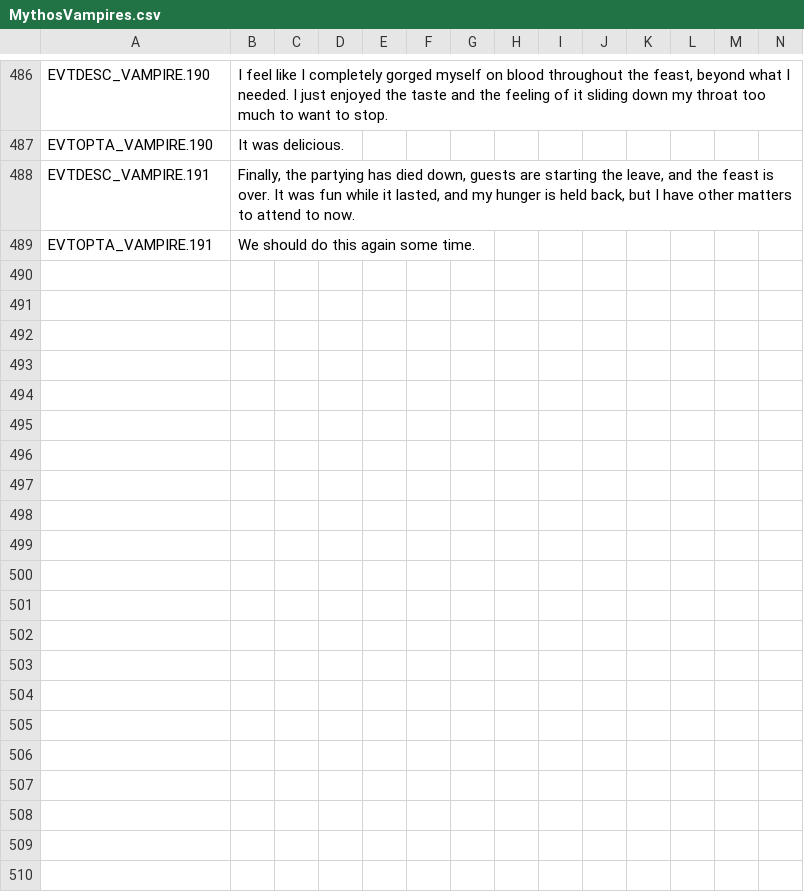
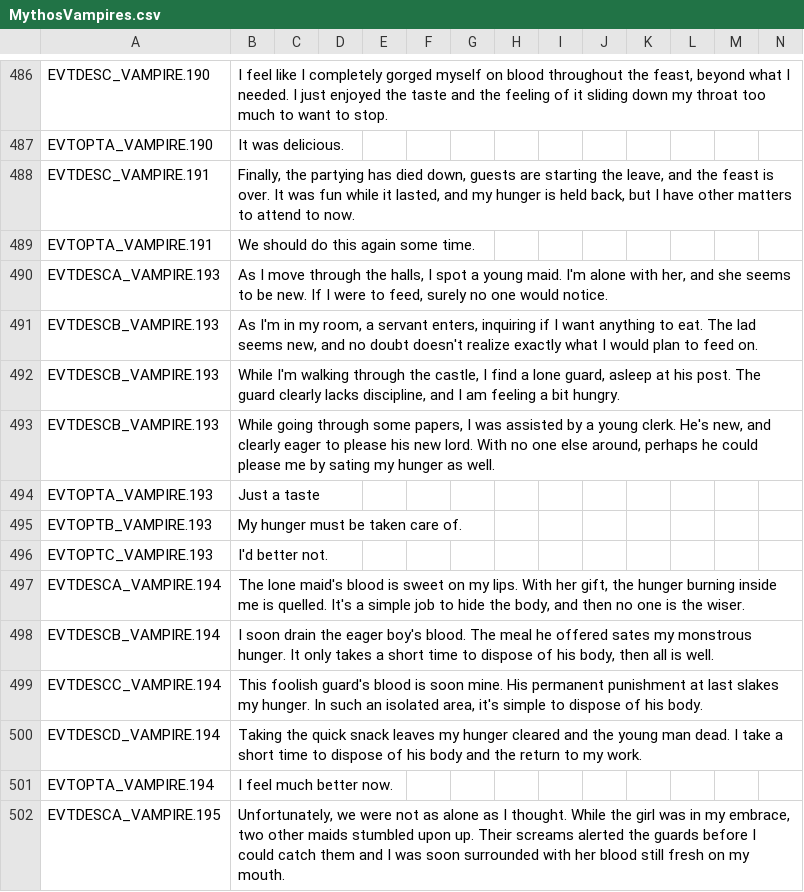
Before and after one commit to Leekoo/Mythos2, a CSV file: Mythos2/localisation/MythosVampires.csv, drawn as a sheet; only a part is shown, gaps mark what is left out; rows hold the shown columns only; the diff covers the shown part only; the diff names each change by its address in the sheet, - before the commit and + after, or states it on an @@ line.

Commit message:
Vampire Mini-feed event

```diff
--- a/Mythos2/localisation/MythosVampires.csv
+++ b/Mythos2/localisation/MythosVampires.csv
+row 490: EVTDESCA_VAMPIRE.193 | As I move through the halls, I spot a young maid. I'm alone with her, and she seems to be new. If I were to feed, surely no one would notice.
+row 491: EVTDESCB_VAMPIRE.193 | As I'm in my room, a servant enters, inquiring if I want anything to eat. The lad seems new, and no doubt doesn't realize exactly what I would plan to feed on.
+row 492: EVTDESCB_VAMPIRE.193 | While I'm walking through the castle, I find a lone guard, asleep at his post. The guard clearly lacks discipline, and I am feeling a bit hungry.
+row 493: EVTDESCB_VAMPIRE.193 | While going through some papers, I was assisted by a young clerk. He's new, and clearly eager to please his new lord. With no one else around, perhaps he could please me by sating my hunger as well.
+row 494: EVTOPTA_VAMPIRE.193 | Just a taste
+row 495: EVTOPTB_VAMPIRE.193 | My hunger must be taken care of.
+row 496: EVTOPTC_VAMPIRE.193 | I'd better not.
+row 497: EVTDESCA_VAMPIRE.194 | The lone maid's blood is sweet on my lips. With her gift, the hunger burning inside me is quelled. It's a simple job to hide the body, and then no one is the wiser.
+row 498: EVTDESCB_VAMPIRE.194 | I soon drain the eager boy's blood. The meal he offered sates my monstrous hunger. It only takes a short time to dispose of his body, then all is well.
+row 499: EVTDESCC_VAMPIRE.194 | This foolish guard's blood is soon mine. His permanent punishment at last slakes my hunger. In such an isolated area, it's simple to dispose of his body.
+row 500: EVTDESCD_VAMPIRE.194 | Taking the quick snack leaves my hunger cleared and the young man dead. I take a short time to dispose of his body and the return to my work.
+row 501: EVTOPTA_VAMPIRE.194 | I feel much better now.
+row 502: EVTDESCA_VAMPIRE.195 | Unfortunately, we were not as alone as I thought. While the girl was in my embrace, two other maids stumbled upon up. Their screams alerted the guards before I could catch them and I was soon surrounded with her blood still fresh on my mouth.
```
Also changed, not shown: 12 added rows and 1 edited cell elsewhere in this file, 3 other files.
